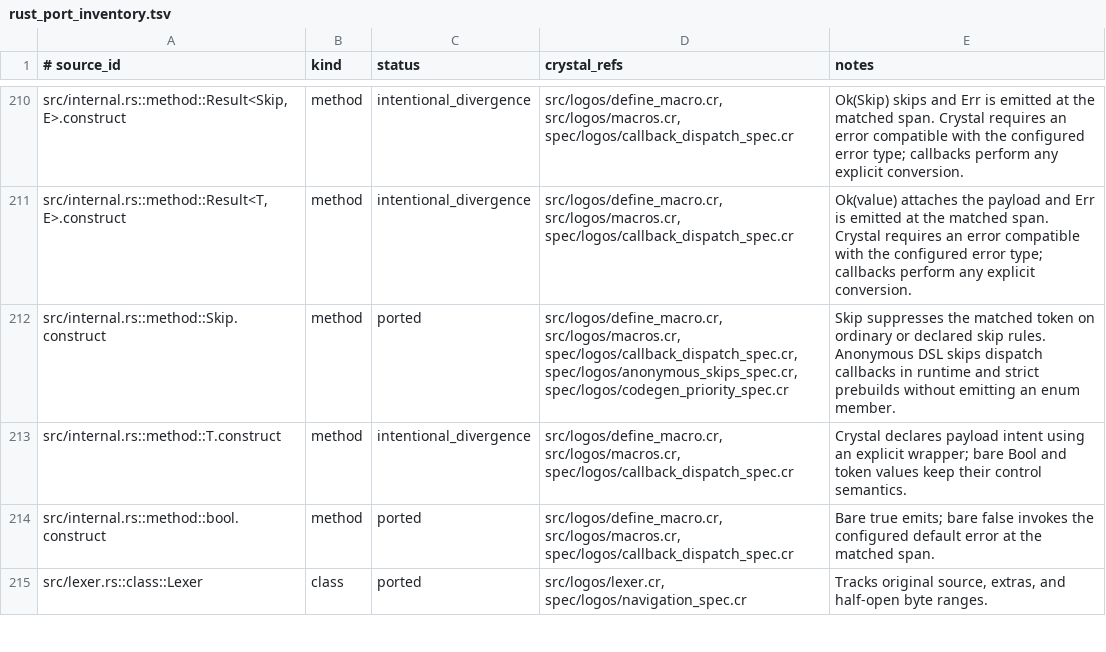
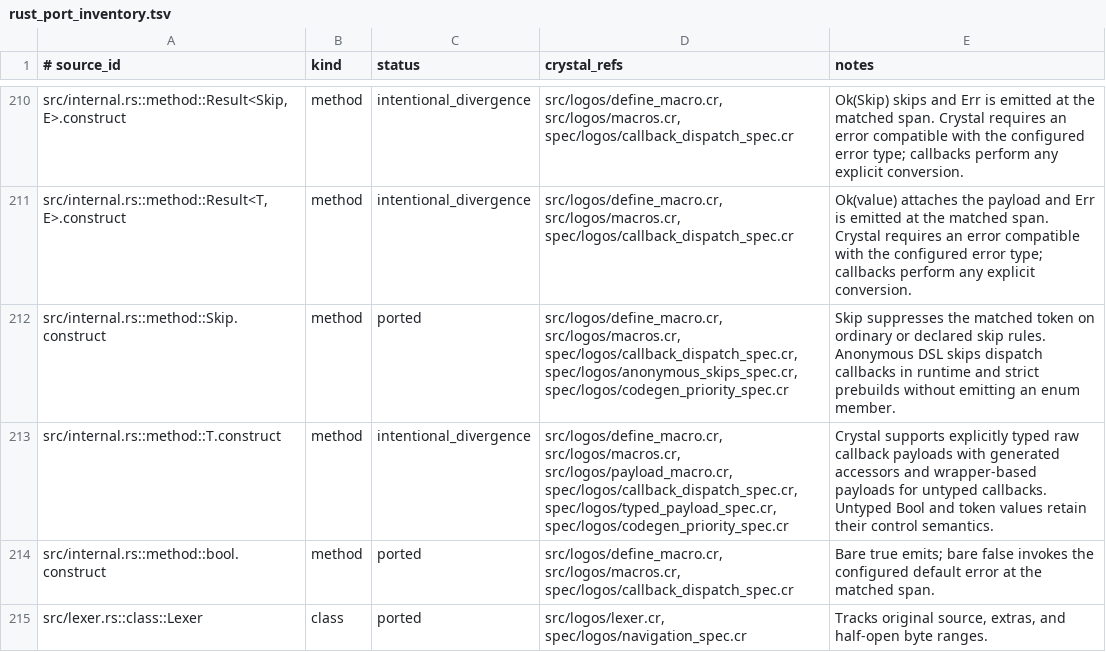
Before and after one commit to dsisnero/logos, a TSV file: plans/inventory/rust_port_inventory.tsv, drawn as a sheet; only a part is shown, gaps mark what is left out.

Commit message:
feat: declare typed lexer callback payloads
Accept opt-in payload types in the DSL and annotations. Type-check and box raw callback results and generate variant-checked accessors. Preserve the existing control and error path for untyped callbacks.

Add red-green coverage for saved runtime and strict prebuilt results, explicit Bool and Nil values, and compiler diagnostics. Migrate the calculator and document typed and fallible callback forms.

Reference: maciejhirsz/logos v0.16.1 (c7d40fa), calculator and callback conventions. Update inventory evidence and queue declaration-driven prebuilds as Phase 11.

Gates: format, lint, 304 standard specs, 17 prebuild specs, 3 package specs, Markdown, all three inventory checks, and staged diff check.

```diff
--- a/plans/inventory/rust_port_inventory.tsv
+++ b/plans/inventory/rust_port_inventory.tsv
@@ -212,3 +212,3 @@ src/internal.rs::method::Result<T, E>.construct	method	intentional_divergence	sr
 src/internal.rs::method::Skip.construct	method	ported	src/logos/define_macro.cr, src/logos/macros.cr, spec/logos/callback_dispatch_spec.cr, spec/logos/anonymous_skips_spec.cr, spec/logos/codegen_priority_spec.cr	Skip suppresses the matched token on ordinary or declared skip rules. Anonymous DSL skips dispatch callbacks in runtime and strict prebuilds without emitting an enum member.
-src/internal.rs::method::T.construct	method	intentional_divergence	src/logos/define_macro.cr, src/logos/macros.cr, spec/logos/callback_dispatch_spec.cr	Crystal declares payload intent using an explicit wrapper; bare Bool and token values keep their control semantics.
+src/internal.rs::method::T.construct	method	intentional_divergence	src/logos/define_macro.cr, src/logos/macros.cr, src/logos/payload_macro.cr, spec/logos/callback_dispatch_spec.cr, spec/logos/typed_payload_spec.cr, spec/logos/codegen_priority_spec.cr	Crystal supports explicitly typed raw callback payloads with generated accessors and wrapper-based payloads for untyped callbacks. Untyped Bool and token values retain their control semantics.
 src/internal.rs::method::bool.construct	method	ported	src/logos/define_macro.cr, src/logos/macros.cr, spec/logos/callback_dispatch_spec.cr	Bare true emits; bare false invokes the configured default error at the matched span.
```
Also changed, not shown: plans/inventory/rust_source_parity.tsv, 10 other files.
